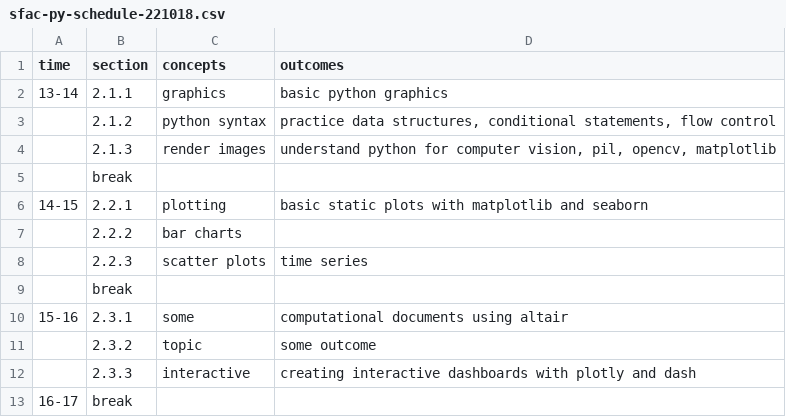
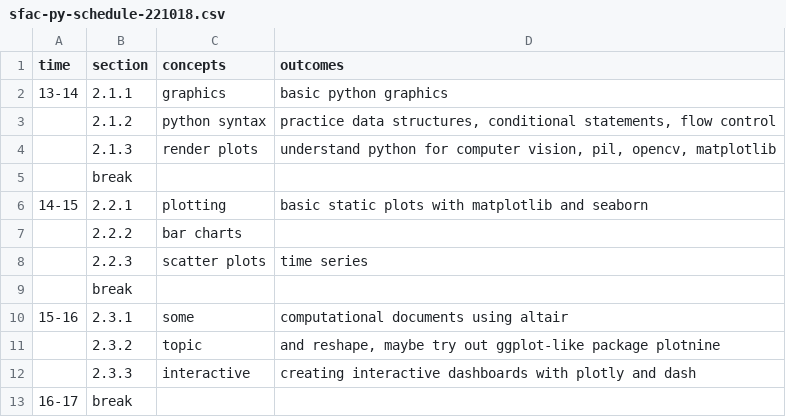
Before and after one commit to nils-holmberg/cca-cce, a CSV file: csv/sfac-py-schedule-221018.csv, drawn as a sheet.

```diff
--- a/csv/sfac-py-schedule-221018.csv
+++ b/csv/sfac-py-schedule-221018.csv
@@ -3,3 +3,3 @@
 	"2.1.2"	"python syntax"	"practice data structures, conditional statements, flow control"
-	"2.1.3"	"render images"	"understand python for computer vision, pil, opencv, matplotlib"
+	"2.1.3"	"render plots"	"understand python for computer vision, pil, opencv, matplotlib"
 	"break"		
@@ -10,3 +10,3 @@
 "15-16"	"2.3.1"	"some"	"computational documents using altair"
-	"2.3.2"	"topic"	"some outcome"
+	"2.3.2"	"topic"	"and reshape, maybe try out ggplot-like package plotnine"
 	"2.3.3"	"interactive"	"creating interactive dashboards with plotly and dash"
```
Also changed, not shown: csv/sfac-py-schedule-221017.csv, csv/sfac-py-schedule-221019.csv, 52 other files.
